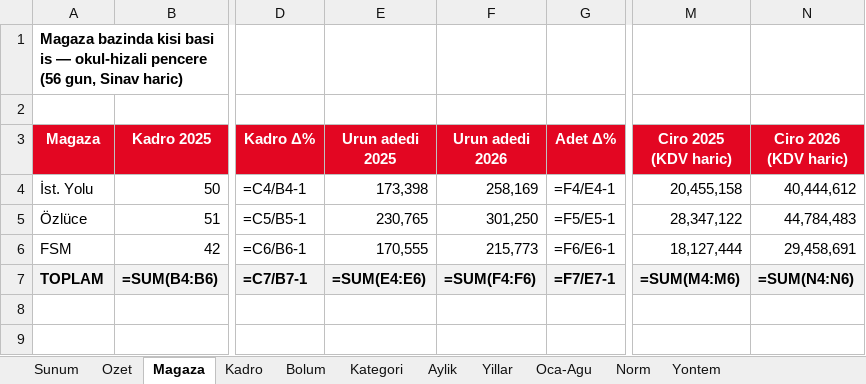
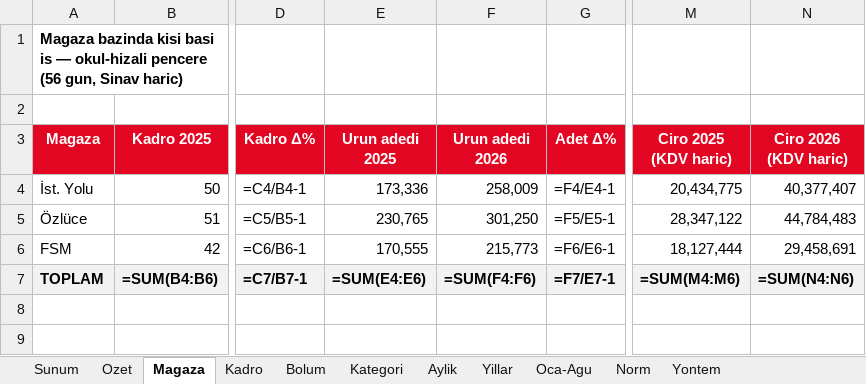
Before and after one commit to fikrierenn/pusula, an Excel workbook: briefings/sezon-kadro-20260902/verimlilik-2026.xlsx, sheet Magaza, drawn as a sheet; only a part is shown, gaps mark what is left out; values as stored, in another font and other column widths than the file's, no borders; formulas without a stored value are shown as written; charts and pictures not drawn; the diff names each change by its address in the sheet, - before the commit and + after, or states it on an @@ line.

```diff
--- a/briefings/sezon-kadro-20260902/verimlilik-2026.xlsx (sheet Magaza)
+++ b/briefings/sezon-kadro-20260902/verimlilik-2026.xlsx (sheet Magaza)
-E4 (Urun adedi 2025): 173,398
+E4 (Urun adedi 2025): 173,336
-F4 (Urun adedi 2026): 258,169
+F4 (Urun adedi 2026): 258,009
-M4 (Ciro 2025 (KDV haric)): 20,455,158
+M4 (Ciro 2025 (KDV haric)): 20,434,775
-N4 (Ciro 2026 (KDV haric)): 40,444,612
+N4 (Ciro 2026 (KDV haric)): 40,377,407
```
Also changed, not shown: sheet Aylik, sheet Oca-Agu, sheet Kategori, sheet Ozet, sheet Norm, sheet Yillar, 6 other files.
